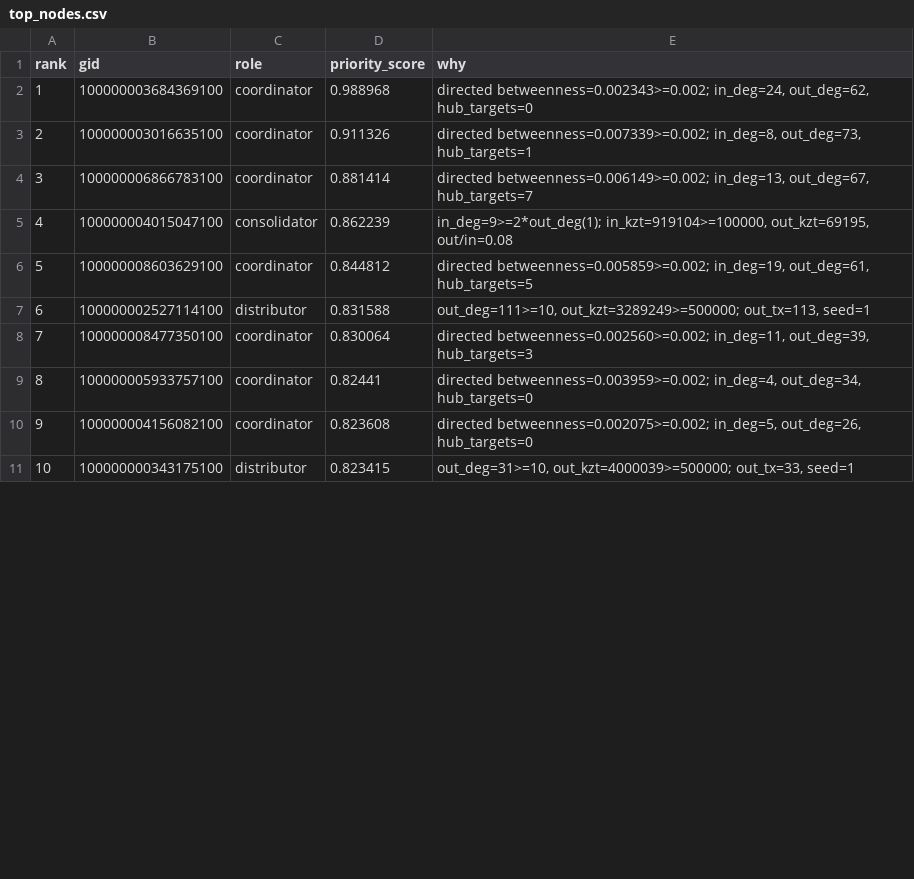
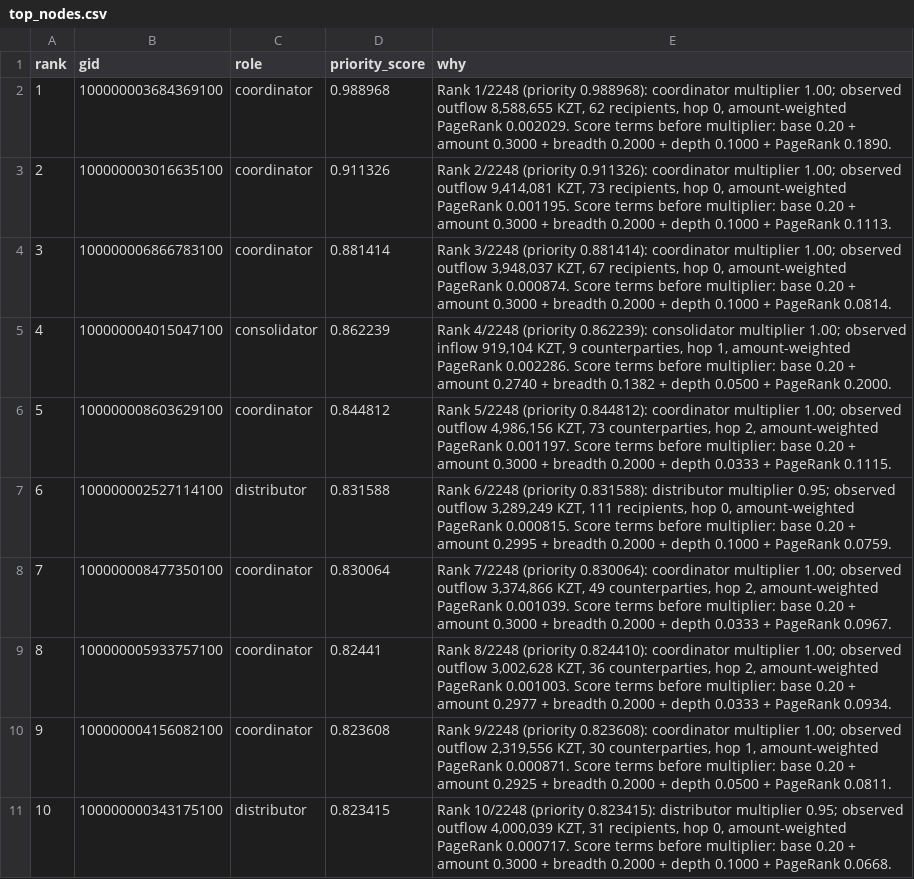
Before and after one commit to BAITC-Hacks/hack-0352fae5-to-do, a CSV file: frontend/data/top_nodes.csv, drawn as a sheet; only a part is shown; the diff covers the shown part only.

```diff
--- a/frontend/data/top_nodes.csv
+++ b/frontend/data/top_nodes.csv
@@ -1,11 +1,11 @@
 rank,gid,role,priority_score,why
-1,100000003684369100,coordinator,0.988968,"directed betweenness=0.002343>=0.002; in_deg=24, out_deg=62, hub_targets=0"
-2,100000003016635100,coordinator,0.911326,"directed betweenness=0.007339>=0.002; in_deg=8, out_deg=73, hub_targets=1"
-3,100000006866783100,coordinator,0.881414,"directed betweenness=0.006149>=0.002; in_deg=13, out_deg=67, hub_targets=7"
-4,100000004015047100,consolidator,0.862239,"in_deg=9>=2*out_deg(1); in_kzt=919104>=100000, out_kzt=69195, out/in=0.08"
-5,100000008603629100,coordinator,0.844812,"directed betweenness=0.005859>=0.002; in_deg=19, out_deg=61, hub_targets=5"
-6,100000002527114100,distributor,0.831588,"out_deg=111>=10, out_kzt=3289249>=500000; out_tx=113, seed=1"
-7,100000008477350100,coordinator,0.830064,"directed betweenness=0.002560>=0.002; in_deg=11, out_deg=39, hub_targets=3"
-8,100000005933757100,coordinator,0.82441,"directed betweenness=0.003959>=0.002; in_deg=4, out_deg=34, hub_targets=0"
-9,100000004156082100,coordinator,0.823608,"directed betweenness=0.002075>=0.002; in_deg=5, out_deg=26, hub_targets=0"
-10,100000000343175100,distributor,0.823415,"out_deg=31>=10, out_kzt=4000039>=500000; out_tx=33, seed=1"
+1,100000003684369100,coordinator,0.988968,"Rank 1/2248 (priority 0.988968): coordinator multiplier 1.00; observed outflow 8,588,655 KZT, 62 recipients, hop 0, amount-weighted PageRank 0.002029. Score terms before multiplier: base 0.20 + amount 0.3000 + breadth 0.2000 + depth 0.1000 + PageRank 0.1890."
+2,100000003016635100,coordinator,0.911326,"Rank 2/2248 (priority 0.911326): coordinator multiplier 1.00; observed outflow 9,414,081 KZT, 73 recipients, hop 0, amount-weighted PageRank 0.001195. Score terms before multiplier: base 0.20 + amount 0.3000 + breadth 0.2000 + depth 0.1000 + PageRank 0.1113."
+3,100000006866783100,coordinator,0.881414,"Rank 3/2248 (priority 0.881414): coordinator multiplier 1.00; observed outflow 3,948,037 KZT, 67 recipients, hop 0, amount-weighted PageRank 0.000874. Score terms before multiplier: base 0.20 + amount 0.3000 + breadth 0.2000 + depth 0.1000 + PageRank 0.0814."
+4,100000004015047100,consolidator,0.862239,"Rank 4/2248 (priority 0.862239): consolidator multiplier 1.00; observed inflow 919,104 KZT, 9 counterparties, hop 1, amount-weighted PageRank 0.002286. Score terms before multiplier: base 0.20 + amount 0.2740 + breadth 0.1382 + depth 0.0500 + PageRank 0.2000."
+5,100000008603629100,coordinator,0.844812,"Rank 5/2248 (priority 0.844812): coordinator multiplier 1.00; observed outflow 4,986,156 KZT, 73 counterparties, hop 2, amount-weighted PageRank 0.001197. Score terms before multiplier: base 0.20 + amount 0.3000 + breadth 0.2000 + depth 0.0333 + PageRank 0.1115."
+6,100000002527114100,distributor,0.831588,"Rank 6/2248 (priority 0.831588): distributor multiplier 0.95; observed outflow 3,289,249 KZT, 111 recipients, hop 0, amount-weighted PageRank 0.000815. Score terms before multiplier: base 0.20 + amount 0.2995 + breadth 0.2000 + depth 0.1000 + PageRank 0.0759."
+7,100000008477350100,coordinator,0.830064,"Rank 7/2248 (priority 0.830064): coordinator multiplier 1.00; observed outflow 3,374,866 KZT, 49 counterparties, hop 2, amount-weighted PageRank 0.001039. Score terms before multiplier: base 0.20 + amount 0.3000 + breadth 0.2000 + depth 0.0333 + PageRank 0.0967."
+8,100000005933757100,coordinator,0.82441,"Rank 8/2248 (priority 0.824410): coordinator multiplier 1.00; observed outflow 3,002,628 KZT, 36 counterparties, hop 2, amount-weighted PageRank 0.001003. Score terms before multiplier: base 0.20 + amount 0.2977 + breadth 0.2000 + depth 0.0333 + PageRank 0.0934."
+9,100000004156082100,coordinator,0.823608,"Rank 9/2248 (priority 0.823608): coordinator multiplier 1.00; observed outflow 2,319,556 KZT, 30 counterparties, hop 1, amount-weighted PageRank 0.000871. Score terms before multiplier: base 0.20 + amount 0.2925 + breadth 0.2000 + depth 0.0500 + PageRank 0.0811."
+10,100000000343175100,distributor,0.823415,"Rank 10/2248 (priority 0.823415): distributor multiplier 0.95; observed outflow 4,000,039 KZT, 31 recipients, hop 0, amount-weighted PageRank 0.000717. Score terms before multiplier: base 0.20 + amount 0.3000 + breadth 0.2000 + depth 0.1000 + PageRank 0.0668."
```
Also changed, not shown: 10 edited cells elsewhere in this file, 10 other files.
